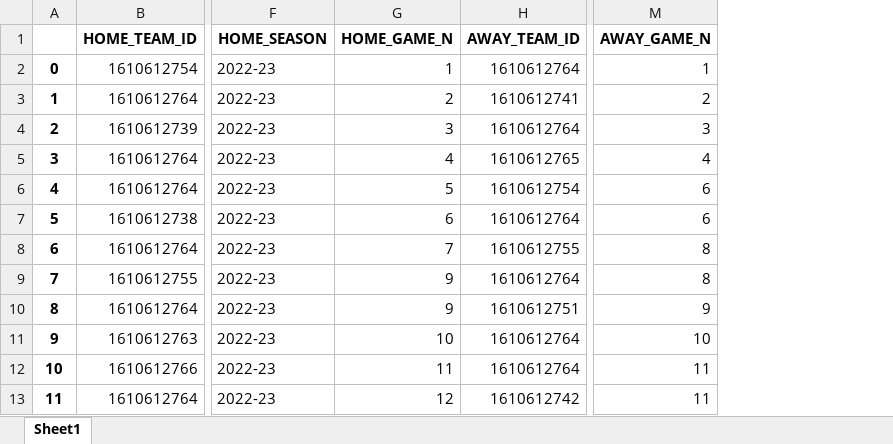
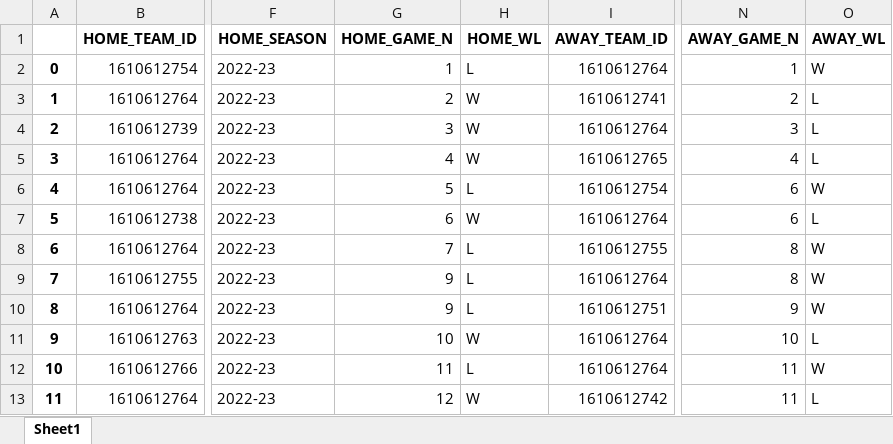
Before and after one commit to ArthurPatricio/Final_Project_Basketball_Game_Prediction, an Excel workbook: org_games.xlsx, sheet Sheet1, drawn as a sheet; only a part is shown, gaps mark what is left out; values as stored, in another font and other column widths than the file's, no borders; the diff names each change by its address in the sheet, - before the commit and + after, or states it on an @@ line.

```diff
--- a/org_games.xlsx (sheet Sheet1)
+++ b/org_games.xlsx (sheet Sheet1)
+column H (HOME_WL), rows 2-13: L | W | W | W | L | W | L | L | L | W | L | W
+column O (AWAY_WL), rows 2-13: W | L | L | L | W | L | W | W | W | L | W | L
```
Also changed, not shown: test_org_games.xlsx, 3 other files.
